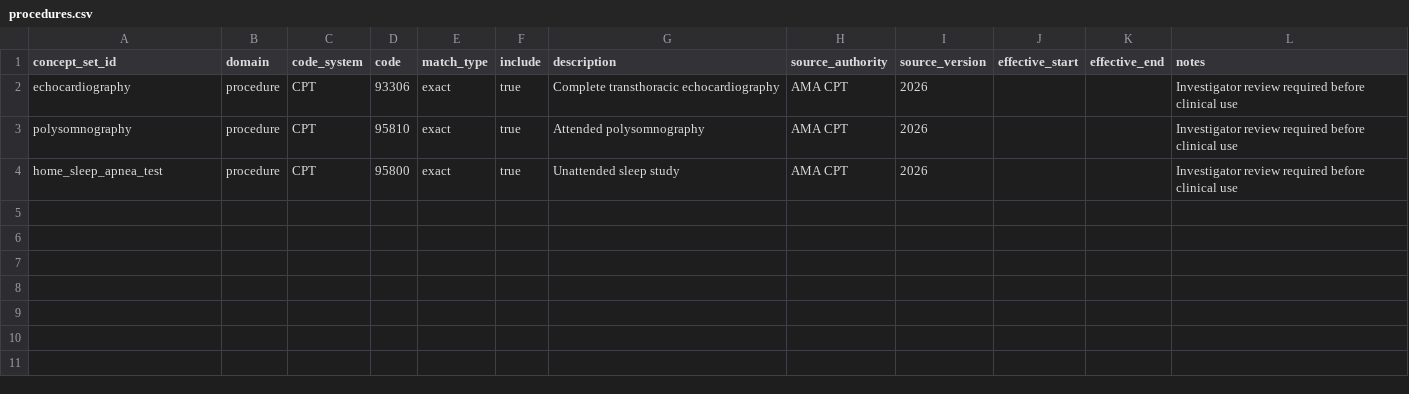
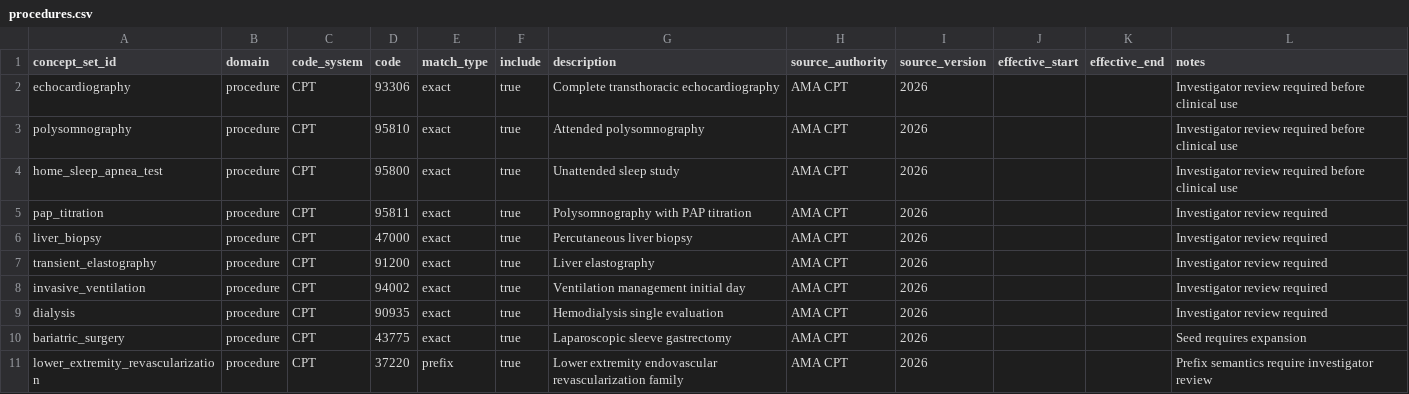
Before and after one commit to reblocke/trinetx-preprocessing, a CSV file: config/concept_sets/procedures.csv, drawn as a sheet.

```diff
--- a/config/concept_sets/procedures.csv
+++ b/config/concept_sets/procedures.csv
@@ -4 +4,8 @@ polysomnography,procedure,CPT,95810,exact,true,Attended polysomnography,AMA CPT,
 home_sleep_apnea_test,procedure,CPT,95800,exact,true,Unattended sleep study,AMA CPT,2026,,,Investigator review required before clinical use
+pap_titration,procedure,CPT,95811,exact,true,Polysomnography with PAP titration,AMA CPT,2026,,,Investigator review required
+liver_biopsy,procedure,CPT,47000,exact,true,Percutaneous liver biopsy,AMA CPT,2026,,,Investigator review required
+transient_elastography,procedure,CPT,91200,exact,true,Liver elastography,AMA CPT,2026,,,Investigator review required
+invasive_ventilation,procedure,CPT,94002,exact,true,Ventilation management initial day,AMA CPT,2026,,,Investigator review required
+dialysis,procedure,CPT,90935,exact,true,Hemodialysis single evaluation,AMA CPT,2026,,,Investigator review required
+bariatric_surgery,procedure,CPT,43775,exact,true,Laparoscopic sleeve gastrectomy,AMA CPT,2026,,,Seed requires expansion
+lower_extremity_revascularization,procedure,CPT,37220,prefix,true,Lower extremity endovascular revascularization family,AMA CPT,2026,,,Prefix semantics require investigator review
```
Also changed, not shown: config/concept_sets/diagnoses.csv, config/concept_sets/measurements.csv, 9 other files.
